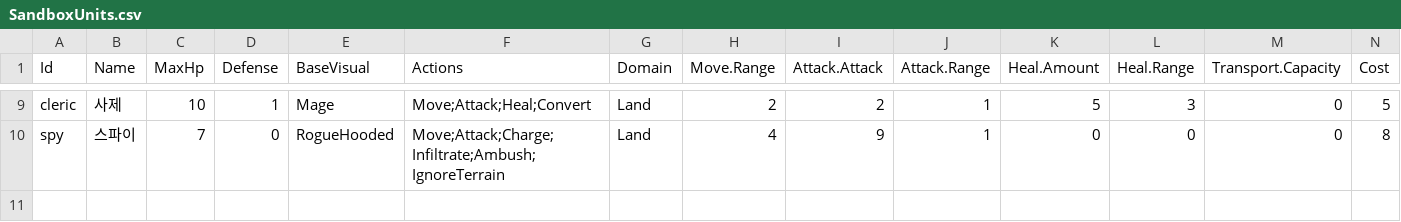
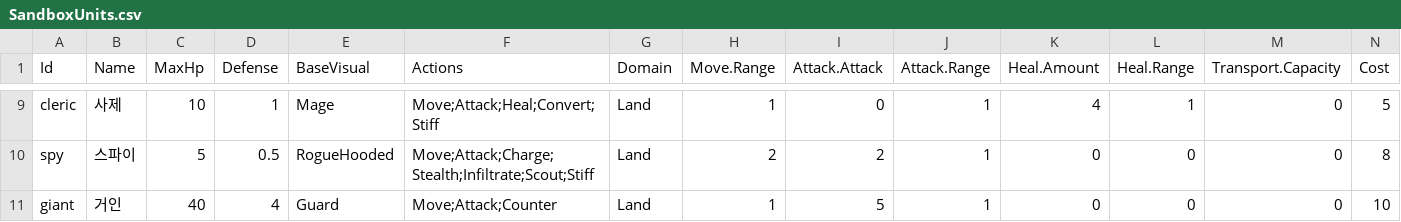
Before and after one commit to ybs1164/gugugaga, a CSV file: SandboxUnits.csv, drawn as a sheet; only a part is shown, gaps mark what is left out; the diff covers the shown part only; the diff names each change by its address in the sheet, - before the commit and + after, or states it on an @@ line.

```diff
--- a/SandboxUnits.csv
+++ b/SandboxUnits.csv
-F9 (Actions): Move;Attack;Heal;Convert
+F9 (Actions): Move;Attack;Heal;Convert;Stiff
-H9 (Move.Range): 2
+H9 (Move.Range): 1
-I9 (Attack.Attack): 2
+I9 (Attack.Attack): 0
-K9 (Heal.Amount): 5
+K9 (Heal.Amount): 4
-L9 (Heal.Range): 3
+L9 (Heal.Range): 1
-C10 (MaxHp): 7
+C10 (MaxHp): 5
-D10 (Defense): 0
+D10 (Defense): 0.5
-F10 (Actions): Move;Attack;Charge;Infiltrate;Ambush;IgnoreTerrain
+F10 (Actions): Move;Attack;Charge;Stealth;Infiltrate;Scout;Stiff
-H10 (Move.Range): 4
+H10 (Move.Range): 2
-I10 (Attack.Attack): 9
+I10 (Attack.Attack): 2
+row 11: giant | 거인 | 40 | 4 | Guard | Move;Attack;Counter | Land | 1 | 5 | 1 | 0 | 0 | 0 | 10
```
Also changed, not shown: 32 edited cells elsewhere in this file, Assets/Resources/GameRules.csv, 29 other files.
